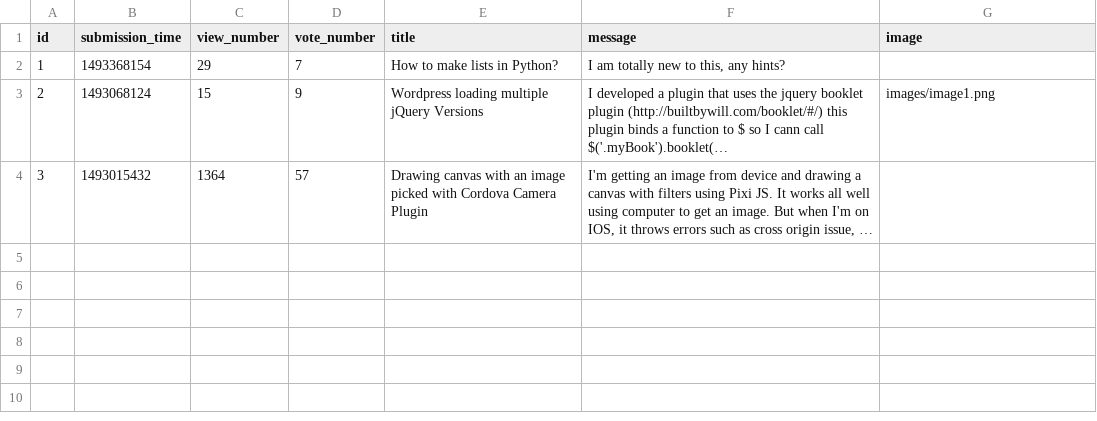
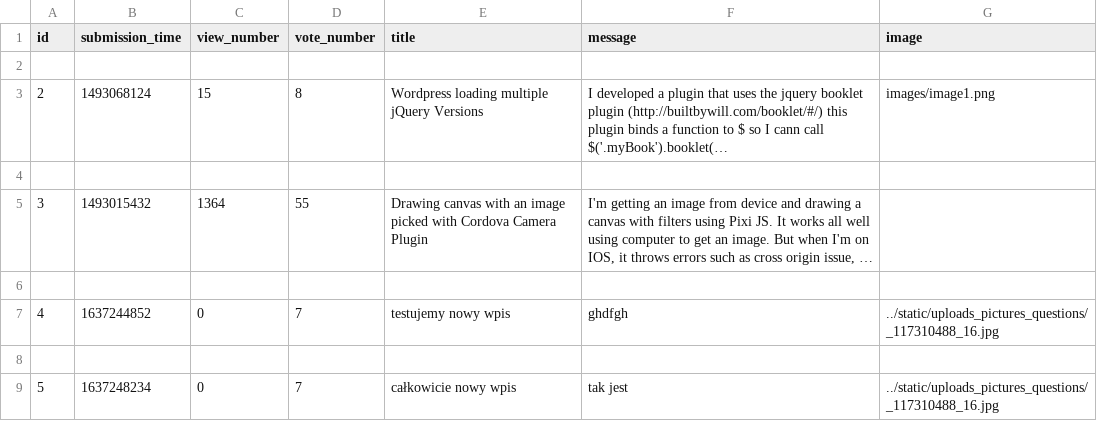
Before and after one commit to SebastianRyndak/Ask-Mate, a CSV file: sample_data/question.csv, drawn as a sheet; long unchanged cells end in …; addresses are those after the commit; the diff names each change by its address in the sheet, - before the commit and + after, or states it on an @@ line.

```diff
--- a/sample_data/question.csv
+++ b/sample_data/question.csv
-row 2: 1 | 1493368154 | 29 | 7 | How to make lists in Python? | I am totally new to this, any hints?
+row 2: (empty)
-D3 (vote_number): 9
+D3 (vote_number): 8
+row 4: (empty)
-D5 (vote_number): 57
+D5 (vote_number): 55
+row 6: (empty)
+row 7: 4 | 1637244852 | 0 | 7 | testujemy nowy wpis | ghdfgh | ../static/uploads_pictures_questions/_117310488_16.jpg
+row 8: (empty)
+row 9: 5 | 1637248234 | 0 | 7 | całkowicie nowy wpis | tak jest | ../static/uploads_pictures_questions/_117310488_16.jpg
```
Also changed, not shown: 8 other files.
